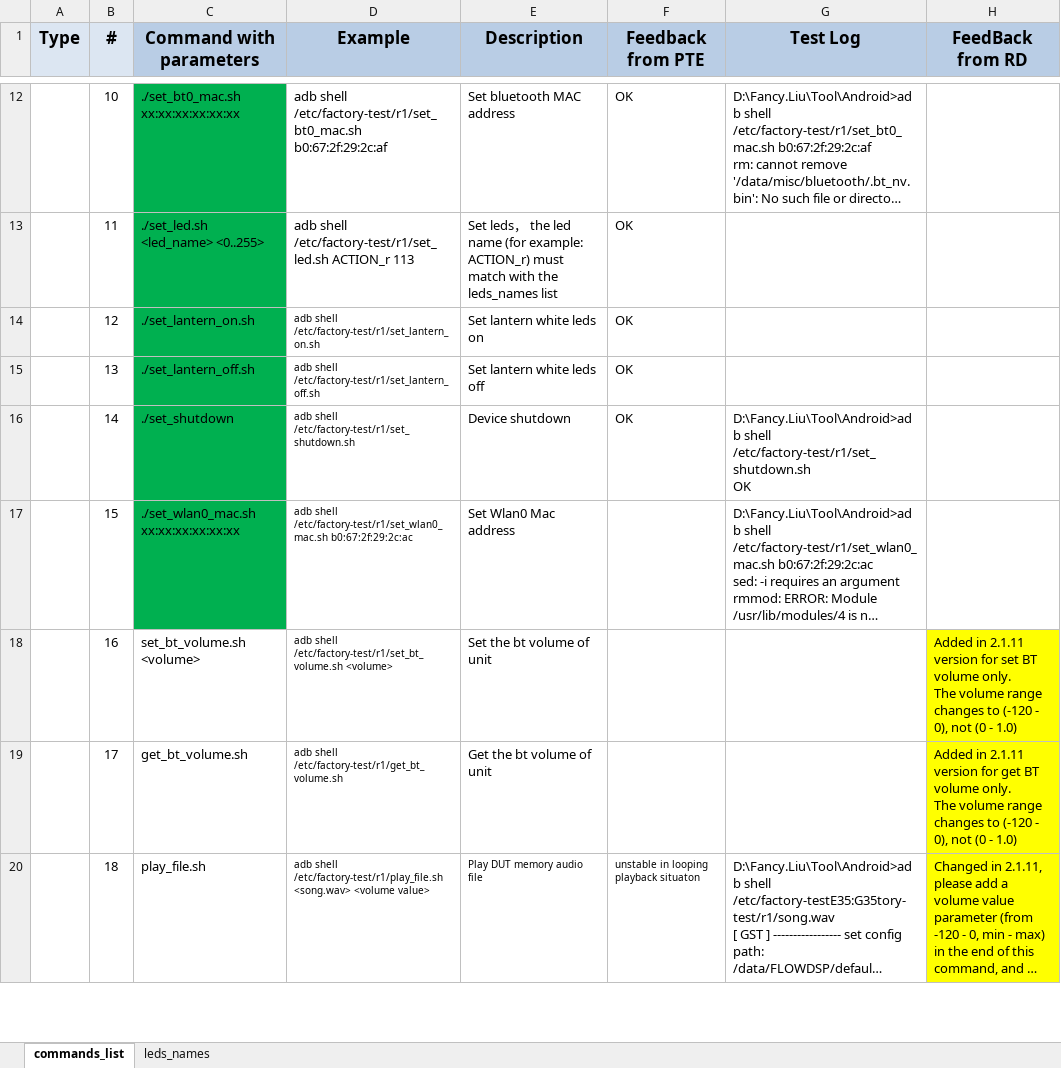
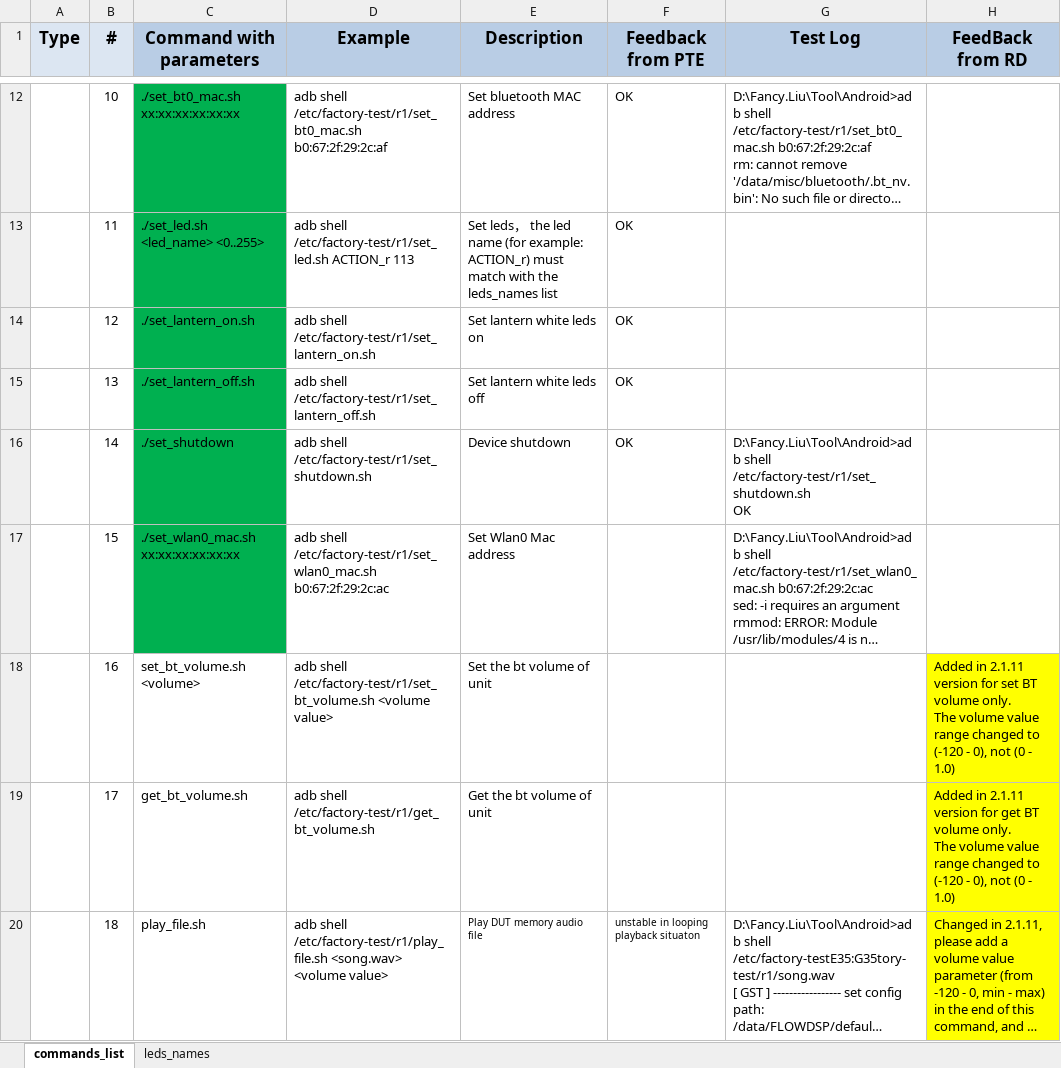
Before and after one commit to tymphany/factory-test, an Excel workbook: R1_test_command_list_V2.0_for_2.1.11.xlsx, sheet commands_list, drawn as a sheet; only a part is shown, gaps mark what is left out; long unchanged cells end in …; values as stored, in another font and other column widths than the file's, no borders; the diff covers the shown part only; the diff names each change by its address in the sheet, - before the commit and + after, or states it on an @@ line.

Commit message:
Update the command list for 2.1.11 and 2.1.12 seperately

```diff
--- a/R1_test_command_list_V2.0_for_2.1.11.xlsx (sheet commands_list)
+++ b/R1_test_command_list_V2.0_for_2.1.11.xlsx (sheet commands_list)
@@ D14:D20 text size: larger @@
-D18 (Example): …shell /etc/factory-test/r1/set_bt_volume.sh <volume>
+D18 (Example): …shell /etc/factory-test/r1/set_bt_volume.sh <volume value>
-H18 (FeedBack from RD): …The volume range changes to (-120…
+H18 (FeedBack from RD): …The volume value range changed to (-120…
-H19 (FeedBack from RD): …The volume range changes to (-120…
+H19 (FeedBack from RD): …The volume value range changed to (-120…
```
Also changed, not shown: 4 edited cells and cell formats elsewhere in this sheet, 1 other file.
